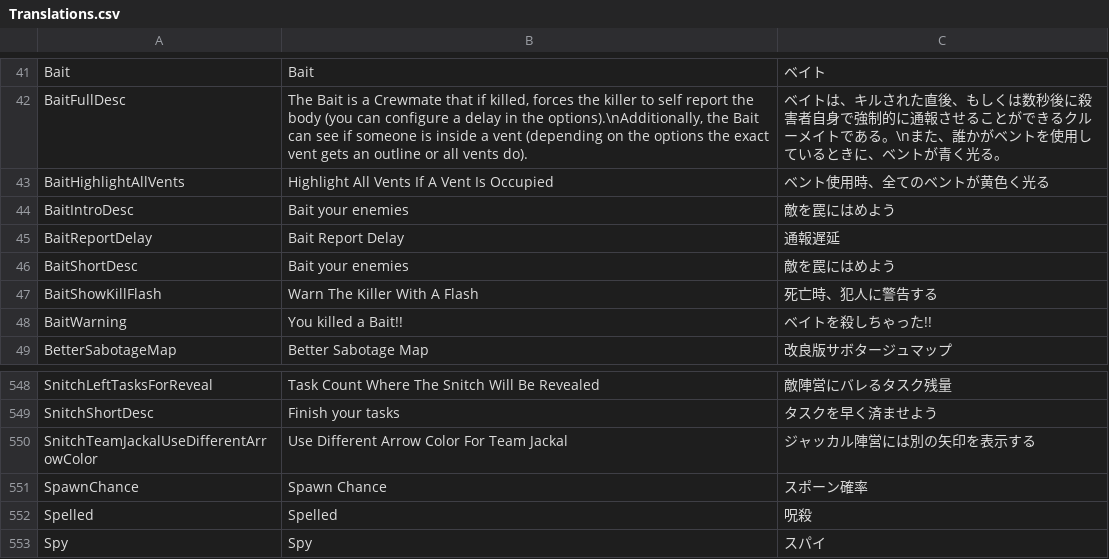
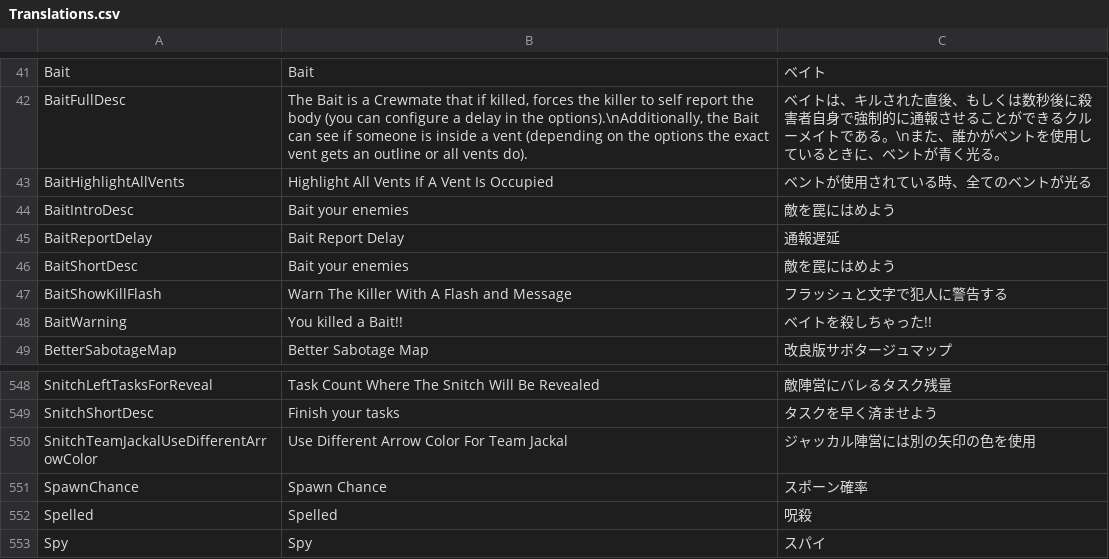
Before and after one commit to Shota-Sunada/RebuildUs, a CSV file: Translations.csv, drawn as a sheet; only a part is shown, gaps mark what is left out.

```diff
--- a/Translations.csv
+++ b/Translations.csv
@@ -42,3 +42,3 @@ Bait,Bait,ベイト
 BaitFullDesc,"The Bait is a Crewmate that if killed, forces the killer to self report the body (you can configure a delay in the options).\nAdditionally, the Bait can see if someone is inside a vent (depending on the options the exact vent gets an outline or all vents do).",ベイトは、キルされた直後、もしくは数秒後に殺害者自身で強制的に通報させることができるクルーメイトである。\nまた、誰かがベントを使用しているときに、ベントが青く光る。
-BaitHighlightAllVents,Highlight All Vents If A Vent Is Occupied,ベント使用時、全てのベントが黄色く光る
+BaitHighlightAllVents,Highlight All Vents If A Vent Is Occupied,ベントが使用されている時、全てのベントが光る
 BaitIntroDesc,Bait your enemies,敵を罠にはめよう
@@ -46,3 +46,3 @@ BaitReportDelay,Bait Report Delay,通報遅延
 BaitShortDesc,Bait your enemies,敵を罠にはめよう
-BaitShowKillFlash,Warn The Killer With A Flash,死亡時、犯人に警告する
+BaitShowKillFlash,Warn The Killer With A Flash and Message,フラッシュと文字で犯人に警告する
 BaitWarning,You killed a Bait!!,ベイトを殺しちゃった!!
@@ -549,3 +549,3 @@ SnitchLeftTasksForReveal,Task Count Where The Snitch Will Be Revealed,敵陣営
 SnitchShortDesc,Finish your tasks,タスクを早く済ませよう
-SnitchTeamJackalUseDifferentArrowColor,Use Different Arrow Color For Team Jackal,ジャッカル陣営には別の矢印を表示する
+SnitchTeamJackalUseDifferentArrowColor,Use Different Arrow Color For Team Jackal,ジャッカル陣営には別の矢印の色を使用
 SpawnChance,Spawn Chance,スポーン確率
```
Also changed, not shown: 9 other files.
